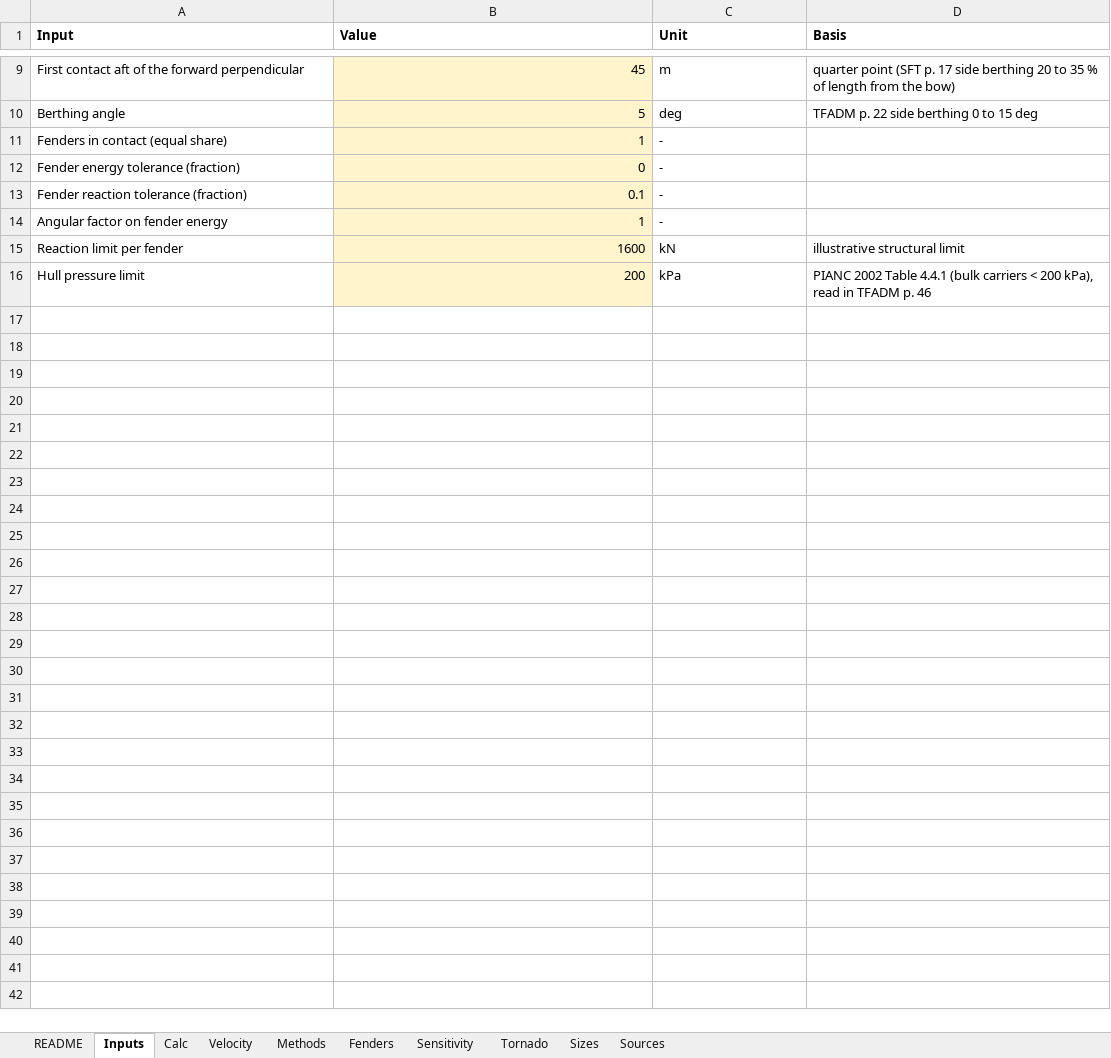
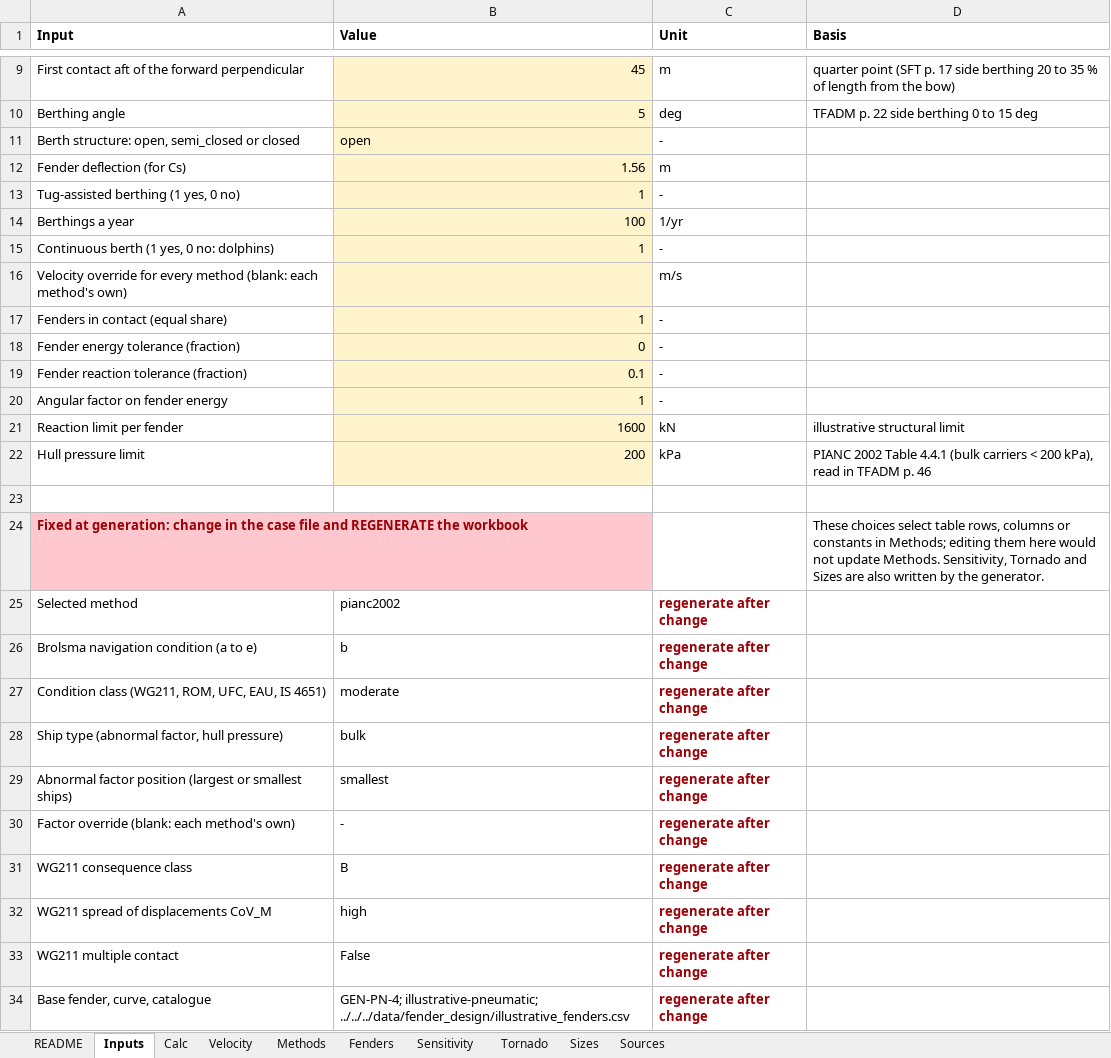
Before and after one commit to vamseeachanta/digitalmodel, an Excel workbook: docs/reports/modules/fender_design/fender-design-generic.xlsx, sheet Inputs, drawn as a sheet; only a part is shown, gaps mark what is left out; values as stored, in another font and other column widths than the file's, no borders; the diff names each change by its address in the sheet, - before the commit and + after, or states it on an @@ line.

```diff
--- a/docs/reports/modules/fender_design/fender-design-generic.xlsx (sheet Inputs)
+++ b/docs/reports/modules/fender_design/fender-design-generic.xlsx (sheet Inputs)
+row 11: Berth structure: open, semi_closed or closed | open | -
+row 12: Fender deflection (for Cs) | 1.56 | m
+row 13: Tug-assisted berthing (1 yes, 0 no) | 1 | -
+row 14: Berthings a year | 100 | 1/yr
+row 15: Continuous berth (1 yes, 0 no: dolphins) | 1 | -
+row 16: Velocity override for every method (blank: each method's own) |  | m/s
+row 23: (empty)
+row 24: Fixed at generation: change in the case file and REGENERATE the workbook |  |  | These choices select table rows, columns or constants in Methods; editing them here would not update Methods. Sensitivity, Tornado and Sizes are also written by the generator.
+row 25: Selected method | pianc2002 | regenerate after change
+row 26: Brolsma navigation condition (a to e) | b | regenerate after change
+row 27: Condition class (WG211, ROM, UFC, EAU, IS 4651) | moderate | regenerate after change
+row 28: Ship type (abnormal factor, hull pressure) | bulk | regenerate after change
+row 29: Abnormal factor position (largest or smallest ships) | smallest | regenerate after change
+row 30: Factor override (blank: each method's own) | - | regenerate after change
+row 31: WG211 consequence class | B | regenerate after change
+row 32: WG211 spread of displacements CoV_M | high | regenerate after change
+row 33: WG211 multiple contact | False | regenerate after change
+row 34: Base fender, curve, catalogue | GEN-PN-4; illustrative-pneumatic; ../../../data/fender_design/illustrative_fenders.csv | regenerate after change
```
Also changed, not shown: sheet Sensitivity, sheet Velocity, sheet Calc, sheet Methods, sheet Tornado, sheet Sizes, 1 more sheet, charts or pictures, 29 other files.
